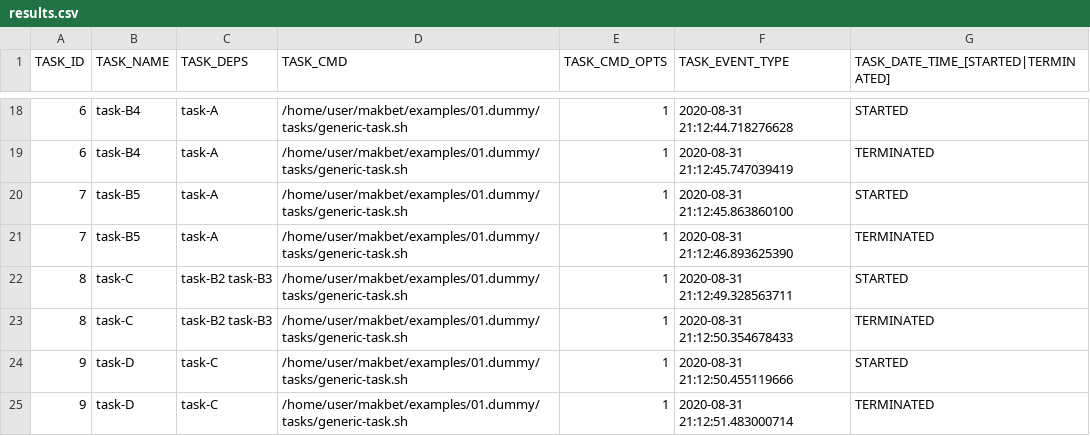
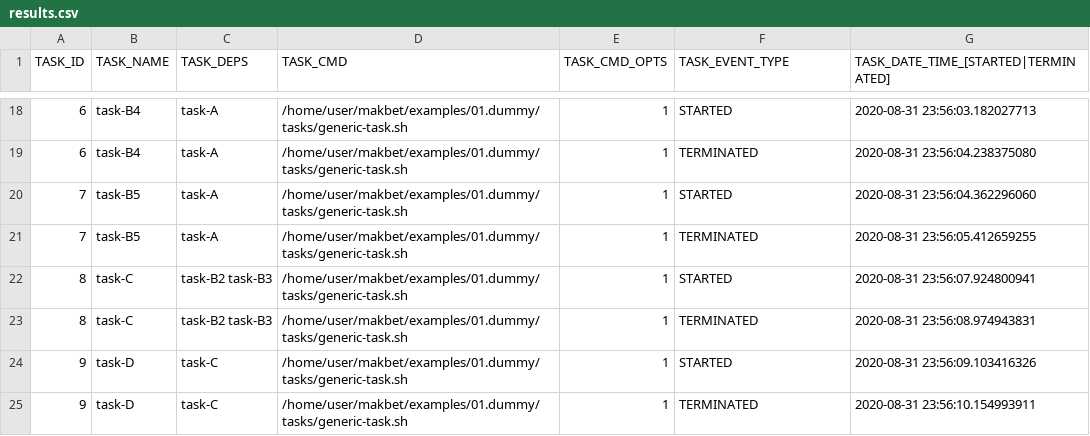
Before and after one commit to skaluzka/makbet, a CSV file: docs/examples/01.dummy/results.csv, drawn as a sheet; only a part is shown, gaps mark what is left out; the diff covers the shown part only.

Commit message:
[FIX] Correct wrongly generated CSV files
Update all CSV files which were wrongly generated (swapped two last
columns) in one of the previous commits.  Additionally adapt core
script __save_task_profile accordingly to changes done into
__save_task_event script.

```diff
--- a/docs/examples/01.dummy/results.csv
+++ b/docs/examples/01.dummy/results.csv
@@ -18,8 +18,8 @@ TASK_ID;TASK_NAME;TASK_DEPS;TASK_CMD;TASK_CMD_OPTS;TASK_EVENT_TYPE;TASK_DATE_TIM
-"6";"task-B4";"task-A";"/home/user/makbet/examples/01.dummy/tasks/generic-task.sh";"1";"2020-08-31 21:12:44.718276628";"STARTED";
-"6";"task-B4";"task-A";"/home/user/makbet/examples/01.dummy/tasks/generic-task.sh";"1";"2020-08-31 21:12:45.747039419";"TERMINATED";
-"7";"task-B5";"task-A";"/home/user/makbet/examples/01.dummy/tasks/generic-task.sh";"1";"2020-08-31 21:12:45.863860100";"STARTED";
-"7";"task-B5";"task-A";"/home/user/makbet/examples/01.dummy/tasks/generic-task.sh";"1";"2020-08-31 21:12:46.893625390";"TERMINATED";
-"8";"task-C";"task-B2 task-B3";"/home/user/makbet/examples/01.dummy/tasks/generic-task.sh";"1";"2020-08-31 21:12:49.328563711";"STARTED";
-"8";"task-C";"task-B2 task-B3";"/home/user/makbet/examples/01.dummy/tasks/generic-task.sh";"1";"2020-08-31 21:12:50.354678433";"TERMINATED";
-"9";"task-D";"task-C";"/home/user/makbet/examples/01.dummy/tasks/generic-task.sh";"1";"2020-08-31 21:12:50.455119666";"STARTED";
-"9";"task-D";"task-C";"/home/user/makbet/examples/01.dummy/tasks/generic-task.sh";"1";"2020-08-31 21:12:51.483000714";"TERMINATED";
+"6";"task-B4";"task-A";"/home/user/makbet/examples/01.dummy/tasks/generic-task.sh";"1";"STARTED";"2020-08-31 23:56:03.182027713";
+"6";"task-B4";"task-A";"/home/user/makbet/examples/01.dummy/tasks/generic-task.sh";"1";"TERMINATED";"2020-08-31 23:56:04.238375080";
+"7";"task-B5";"task-A";"/home/user/makbet/examples/01.dummy/tasks/generic-task.sh";"1";"STARTED";"2020-08-31 23:56:04.362296060";
+"7";"task-B5";"task-A";"/home/user/makbet/examples/01.dummy/tasks/generic-task.sh";"1";"TERMINATED";"2020-08-31 23:56:05.412659255";
+"8";"task-C";"task-B2 task-B3";"/home/user/makbet/examples/01.dummy/tasks/generic-task.sh";"1";"STARTED";"2020-08-31 23:56:07.924800941";
+"8";"task-C";"task-B2 task-B3";"/home/user/makbet/examples/01.dummy/tasks/generic-task.sh";"1";"TERMINATED";"2020-08-31 23:56:08.974943831";
+"9";"task-D";"task-C";"/home/user/makbet/examples/01.dummy/tasks/generic-task.sh";"1";"STARTED";"2020-08-31 23:56:09.103416326";
+"9";"task-D";"task-C";"/home/user/makbet/examples/01.dummy/tasks/generic-task.sh";"1";"TERMINATED";"2020-08-31 23:56:10.154993911";
```
Also changed, not shown: 32 edited cells elsewhere in this file, docs/examples/02.toolchain-basic/results.csv, docs/examples/02.toolchain-complex/results.csv, 5 other files.
